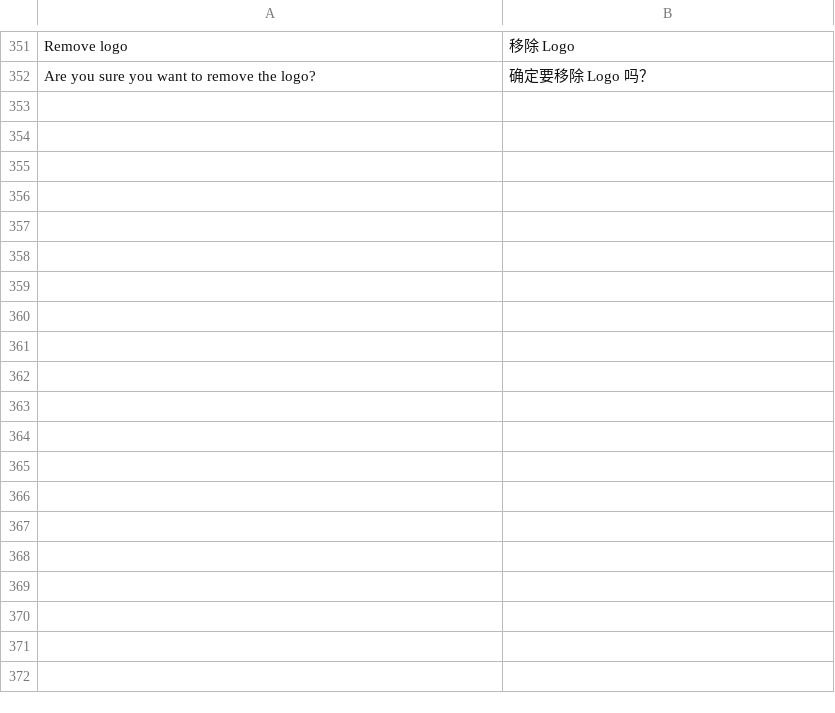
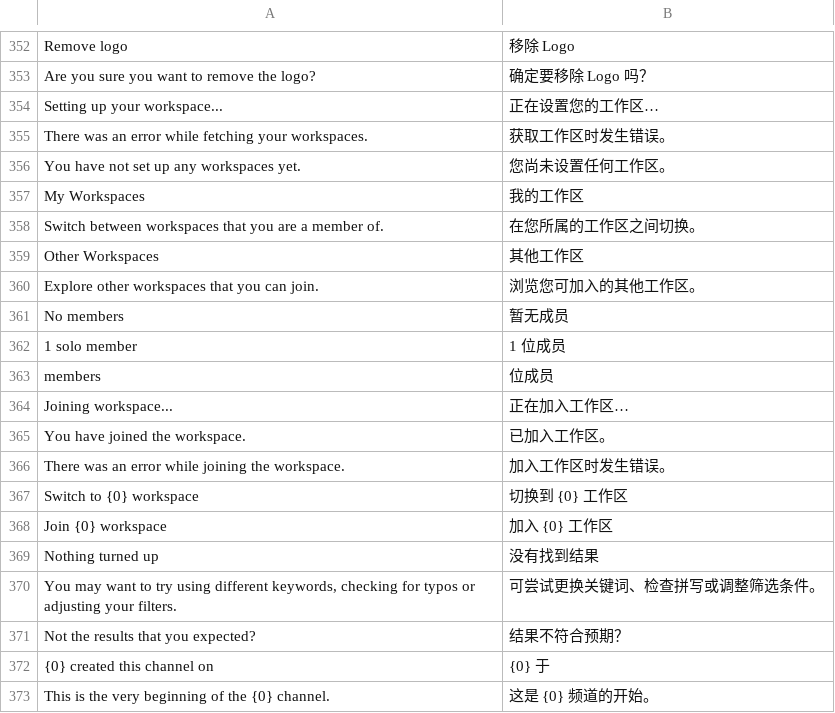
Before and after one commit to clordweel/raven, a CSV file: raven/translations/zh.csv, drawn as a sheet; only a part is shown, gaps mark what is left out; the diff covers the shown part only; the diff names each change by its address in the sheet, - before the commit and + after, or states it on an @@ line.

```diff
--- a/raven/translations/zh.csv
+++ b/raven/translations/zh.csv
+row 354: Setting up your workspace... | 正在设置您的工作区…
+row 355: There was an error while fetching your workspaces. | 获取工作区时发生错误。
+row 356: You have not set up any workspaces yet. | 您尚未设置任何工作区。
+row 357: My Workspaces | 我的工作区
+row 358: Switch between workspaces that you are a member of. | 在您所属的工作区之间切换。
+row 359: Other Workspaces | 其他工作区
+row 360: Explore other workspaces that you can join. | 浏览您可加入的其他工作区。
+row 361: No members | 暂无成员
+row 362: 1 solo member | 1 位成员
+row 363: members | 位成员
+row 364: Joining workspace... | 正在加入工作区…
+row 365: You have joined the workspace. | 已加入工作区。
+row 366: There was an error while joining the workspace. | 加入工作区时发生错误。
+row 367: Switch to {0} workspace | 切换到 {0} 工作区
+row 368: Join {0} workspace | 加入 {0} 工作区
+row 369: Nothing turned up | 没有找到结果
+row 370: You may want to try using different keywords, checking for typos or adjusting your filters. | 可尝试更换关键词、检查拼写或调整筛选条件。
+row 371: Not the results that you expected? | 结果不符合预期？
+row 372: {0} created this channel on | {0} 于
+row 373: This is the very beginning of the {0} channel. | 这是 {0} 频道的开始。
```
Also changed, not shown: 45 added rows elsewhere in this file, 12 other files.
